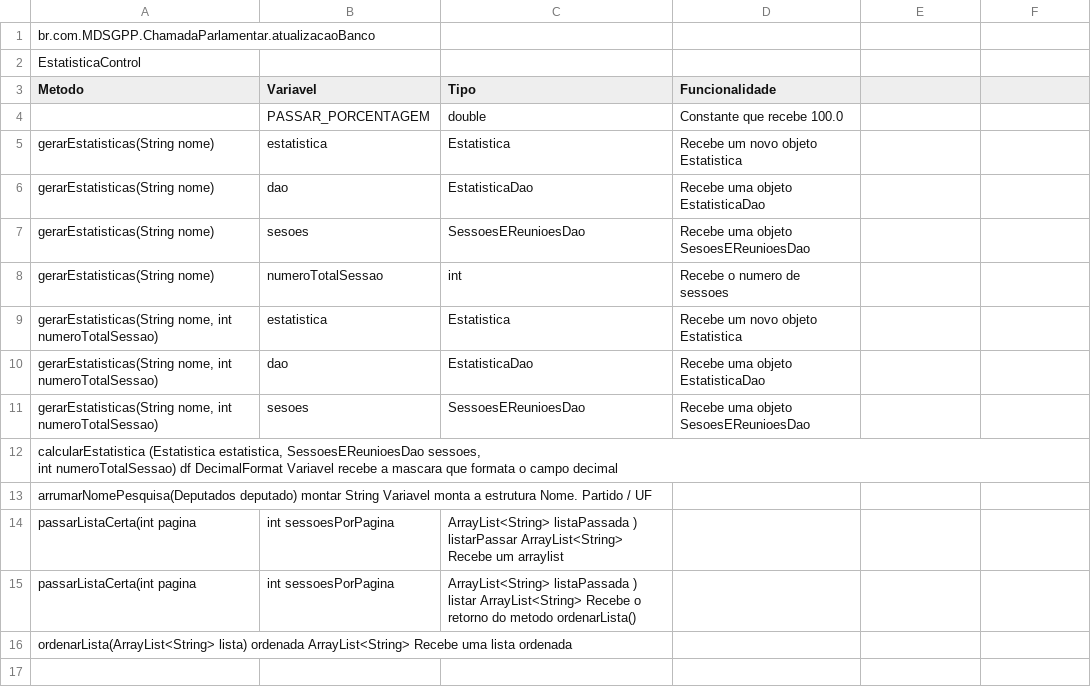
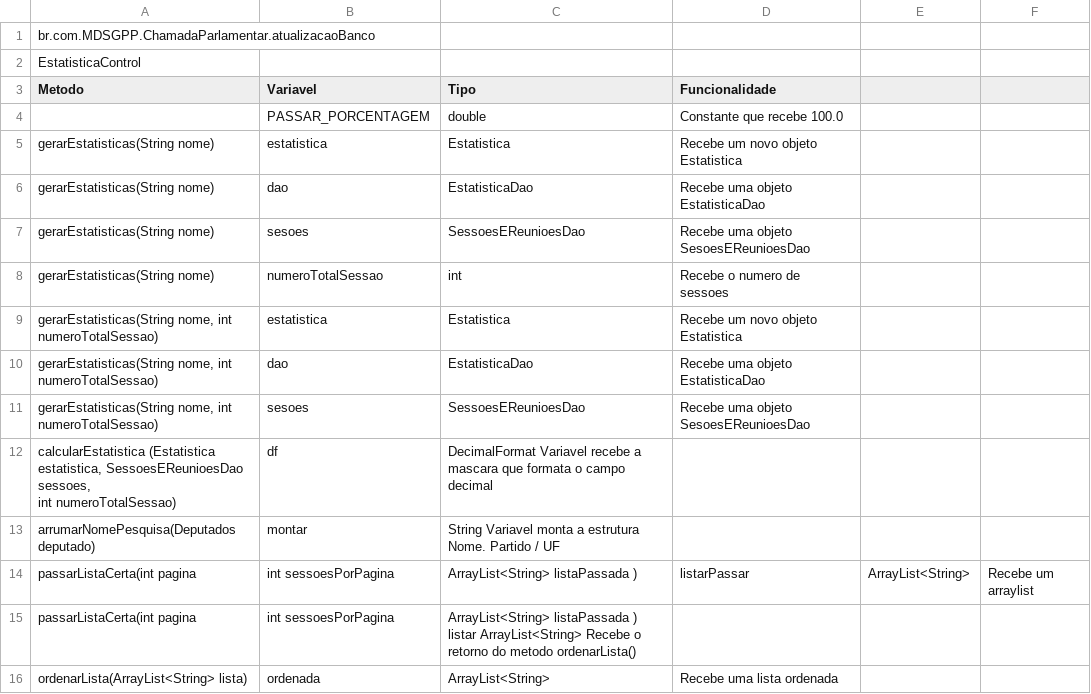
Before and after one commit to RafaelFazzolino/TecProg, a CSV file: Lista de Variáveis/Control/EstatisticaControl.csv, drawn as a sheet.

Commit message:
Add terms in List of Variables EstatisticaControl

```diff
--- a/Lista de Variáveis/Control/EstatisticaControl.csv
+++ b/Lista de Variáveis/Control/EstatisticaControl.csv
@@ -11,7 +11,7 @@ gerarEstatisticas(String nome),numeroTotalSessao,int,Recebe o numero de sessoes
 "gerarEstatisticas(String nome, int numeroTotalSessao) ",sesoes,SessoesEReunioesDao,Recebe uma objeto SesoesEReunioesDao
-"calcularEstatistica (Estatistica estatistica, SessoesEReunioesDao sessoes,
-int numeroTotalSessao) "	df	DecimalFormat	Variavel recebe a mascara que formata o campo decimal
-arrumarNomePesquisa(Deputados deputado)	montar	String	Variavel monta a estrutura Nome. Partido / UF
-passarListaCerta(int pagina, int sessoesPorPagina, ArrayList<String> listaPassada )	listarPassar 	ArrayList<String>	Recebe um arraylist
+"calcularEstatistica (Estatistica estatistica, SessoesEReunioesDao sessoes,
+int numeroTotalSessao) ",	df,	DecimalFormat	Variavel recebe a mascara que formata o campo decimal
+arrumarNomePesquisa(Deputados deputado),	montar,	String	Variavel monta a estrutura Nome. Partido / UF
+passarListaCerta(int pagina, int sessoesPorPagina, ArrayList<String> listaPassada ),	listarPassar, 	ArrayList<String> ,	Recebe um arraylist
 passarListaCerta(int pagina, int sessoesPorPagina, ArrayList<String> listaPassada )	listar	ArrayList<String>	Recebe o retorno do metodo ordenarLista()
-ordenarLista(ArrayList<String> lista)	ordenada	ArrayList<String>	Recebe uma lista ordenada
+ordenarLista(ArrayList<String> lista),	ordenada	,ArrayList<String>,	Recebe uma lista ordenada
```
